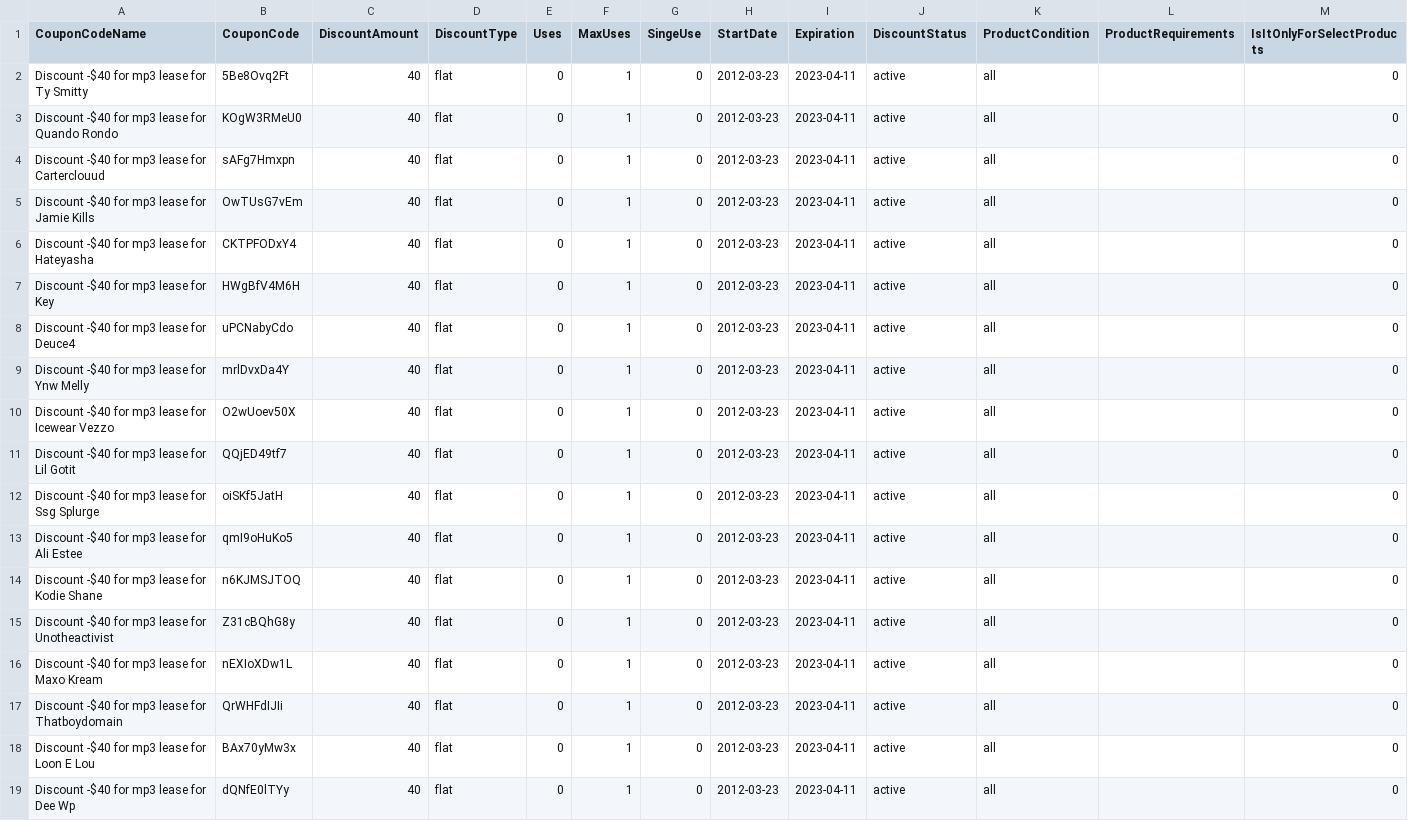
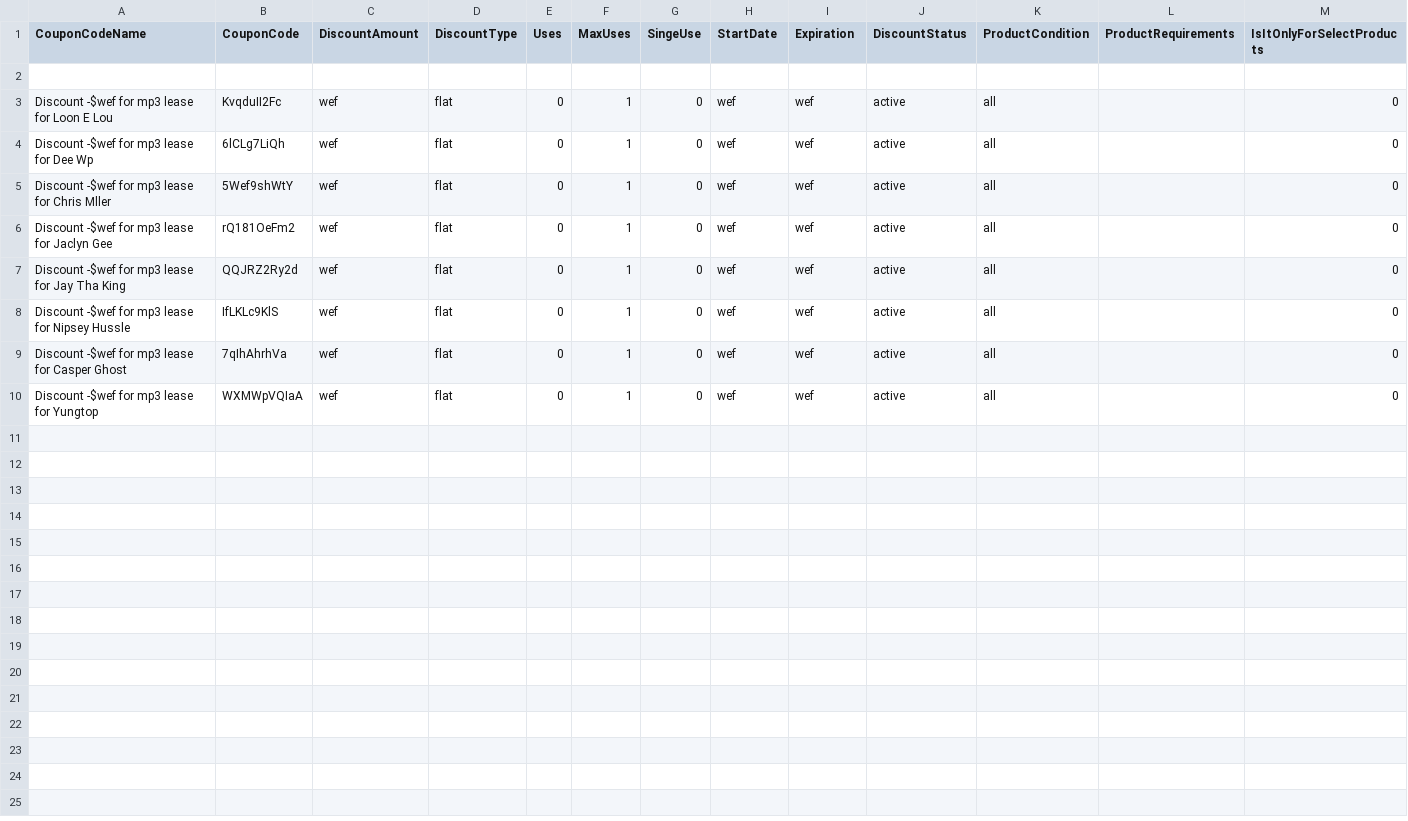
Before and after one commit to Timezone-design/Soundcloud-scraper-bs4-selenium-python, a CSV file: csv/Coupon Codes.csv, drawn as a sheet; only a part is shown; removed rows and columns are numbered as before the commit, all else as after; rows hold the shown columns only; the diff names each change by its address in the sheet, - before the commit and + after, or states it on an @@ line.

```diff
--- a/csv/Coupon Codes.csv
+++ b/csv/Coupon Codes.csv
-row 2: Discount -$40 for mp3 lease for Ty Smitty | 5Be8Ovq2Ft | 40 | flat | 0 | 1 | 0 | 2012-03-23 | 2023-04-11 | active | all |  | 0
+row 2: (empty)
-A3 (CouponCodeName): Discount -$40 for mp3 lease for Quando Rondo
+A3 (CouponCodeName): Discount -$wef for mp3 lease for Loon E Lou
-B3 (CouponCode): KOgW3RMeU0
+B3 (CouponCode): KvqduII2Fc
-C3 (DiscountAmount): 40
+C3 (DiscountAmount): wef
-H3 (StartDate): 2012-03-23
+H3 (StartDate): wef
-I3 (Expiration): 2023-04-11
+I3 (Expiration): wef
-row 4: Discount -$40 for mp3 lease for Carterclouud | sAFg7Hmxpn | 40 | flat | 0 | 1 | 0 | 2012-03-23 | 2023-04-11 | active | all |  | 0
-row 5: Discount -$40 for mp3 lease for Jamie Kills | OwTUsG7vEm | 40 | flat | 0 | 1 | 0 | 2012-03-23 | 2023-04-11 | active | all |  | 0
-row 6: Discount -$40 for mp3 lease for Hateyasha | CKTPFODxY4 | 40 | flat | 0 | 1 | 0 | 2012-03-23 | 2023-04-11 | active | all |  | 0
-row 7: Discount -$40 for mp3 lease for Key | HWgBfV4M6H | 40 | flat | 0 | 1 | 0 | 2012-03-23 | 2023-04-11 | active | all |  | 0
-A4 (CouponCodeName): Discount -$40 for mp3 lease for Deuce4
+A4 (CouponCodeName): Discount -$wef for mp3 lease for Dee Wp
-B4 (CouponCode): uPCNabyCdo
+B4 (CouponCode): 6lCLg7LiQh
-C4:C9 (DiscountAmount): 40
+C4:C9 (DiscountAmount): wef
-H4:H9 (StartDate): 2012-03-23
+H4:H9 (StartDate): wef
-I4:I9 (Expiration): 2023-04-11
+I4:I9 (Expiration): wef
-A5 (CouponCodeName): Discount -$40 for mp3 lease for Ynw Melly
+A5 (CouponCodeName): Discount -$wef for mp3 lease for Chris Mller
-B5 (CouponCode): mrlDvxDa4Y
+B5 (CouponCode): 5Wef9shWtY
-A6 (CouponCodeName): Discount -$40 for mp3 lease for Icewear Vezzo
+A6 (CouponCodeName): Discount -$wef for mp3 lease for Jaclyn Gee
-B6 (CouponCode): O2wUoev50X
+B6 (CouponCode): rQ181OeFm2
-A7 (CouponCodeName): Discount -$40 for mp3 lease for Lil Gotit
+A7 (CouponCodeName): Discount -$wef for mp3 lease for Jay Tha King
-B7 (CouponCode): QQjED49tf7
+B7 (CouponCode): QQJRZ2Ry2d
-A8 (CouponCodeName): Discount -$40 for mp3 lease for Ssg Splurge
+A8 (CouponCodeName): Discount -$wef for mp3 lease for Nipsey Hussle
-B8 (CouponCode): oiSKf5JatH
+B8 (CouponCode): IfLKLc9KlS
-A9 (CouponCodeName): Discount -$40 for mp3 lease for Ali Estee
+A9 (CouponCodeName): Discount -$wef for mp3 lease for Casper Ghost
-B9 (CouponCode): qmI9oHuKo5
+B9 (CouponCode): 7qIhAhrhVa
-row 14: Discount -$40 for mp3 lease for Kodie Shane | n6KJMSJTOQ | 40 | flat | 0 | 1 | 0 | 2012-03-23 | 2023-04-11 | active | all |  | 0
-row 15: Discount -$40 for mp3 lease for Unotheactivist | Z31cBQhG8y | 40 | flat | 0 | 1 | 0 | 2012-03-23 | 2023-04-11 | active | all |  | 0
-row 16: Discount -$40 for mp3 lease for Maxo Kream | nEXIoXDw1L | 40 | flat | 0 | 1 | 0 | 2012-03-23 | 2023-04-11 | active | all |  | 0
-A10 (CouponCodeName): Discount -$40 for mp3 lease for Thatboydomain
+A10 (CouponCodeName): Discount -$wef for mp3 lease for Yungtop
-B10 (CouponCode): QrWHFdIJIi
+B10 (CouponCode): WXMWpVQIaA
-C10 (DiscountAmount): 40
+C10 (DiscountAmount): wef
-H10 (StartDate): 2012-03-23
+H10 (StartDate): wef
-I10 (Expiration): 2023-04-11
+I10 (Expiration): wef
-row 18: Discount -$40 for mp3 lease for Loon E Lou | BAx70yMw3x | 40 | flat | 0 | 1 | 0 | 2012-03-23 | 2023-04-11 | active | all |  | 0
-row 19: Discount -$40 for mp3 lease for Dee Wp | dQNfE0lTYy | 40 | flat | 0 | 1 | 0 | 2012-03-23 | 2023-04-11 | active | all |  | 0
```
Also changed, not shown: csv/Rappers with Email final.csv, 4 other files.
